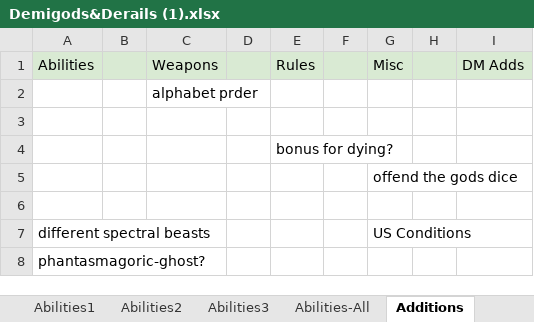
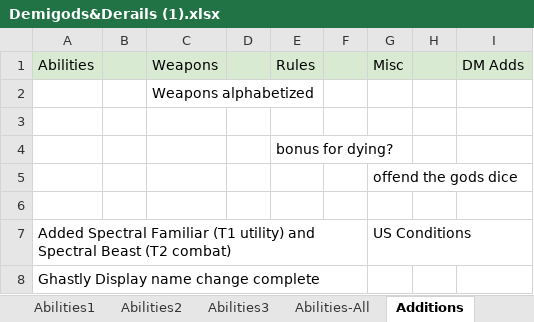
Before and after one commit to KA0S3/RD-Generator, an Excel workbook: Demigods&Derails (1).xlsx, sheet Additions, drawn as a sheet; values as stored, in another font and other column widths than the file's, no borders; charts and pictures not drawn; the diff names each change by its address in the sheet, - before the commit and + after, or states it on an @@ line.

```diff
--- a/Demigods&Derails (1).xlsx (sheet Additions)
+++ b/Demigods&Derails (1).xlsx (sheet Additions)
-C2: alphabet prder
+C2: Weapons alphabetized
-A7: different spectral beasts
+A7: Added Spectral Familiar (T1 utility) and Spectral Beast (T2 combat)
-A8: phantasmagoric-ghost?
+A8: Ghastly Display name change complete
```
Also changed, not shown: sheet Abilities-All, sheet Abilities3, sheet Abilities2, sheet Weapons, sheet Abilities1, sheet Domains, charts or pictures, 11 other files.
